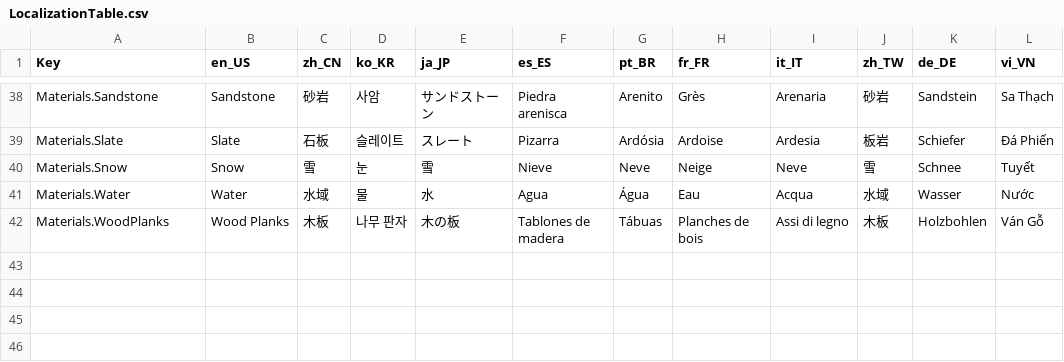
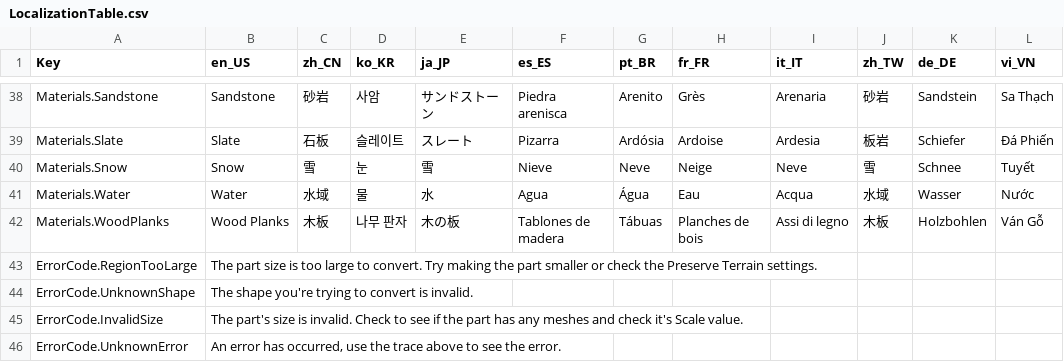
Before and after one commit to mkargus/PartToTerrain, a CSV file: src/Util/Localization/LocalizationTable.csv, drawn as a sheet; only a part is shown, gaps mark what is left out.

Commit message:
Various convert changes!
- Changed the way ConvertToTerrain is done
- Errors will now show a message in the console.
- Added an UnknownError enum
- Removed limits in TerrainConverter as they are now unused

```diff
--- a/src/Util/Localization/LocalizationTable.csv
+++ b/src/Util/Localization/LocalizationTable.csv
@@ -42 +42,5 @@ Materials.Water,Water,水域,물,水,Agua,Água,Eau,Acqua,水域,Wasser,Nước
 Materials.WoodPlanks,Wood Planks,木板,나무 판자,木の板,Tablones de madera,Tábuas,Planches de bois,Assi di legno,木板,Holzbohlen,Ván Gỗ
+ErrorCode.RegionTooLarge,"The part size is too large to convert. Try making the part smaller or check the Preserve Terrain settings.",,,,,,,,,,
+ErrorCode.UnknownShape,"The shape you're trying to convert is invalid.",,,,,,,,,,
+ErrorCode.InvalidSize,"The part's size is invalid. Check to see if the part has any meshes and check it's Scale value.",,,,,,,,,,
+ErrorCode.UnknownError,"An error has occurred, use the trace above to see the error.",,,,,,,,,,
```
Also changed, not shown: 4 other files.
